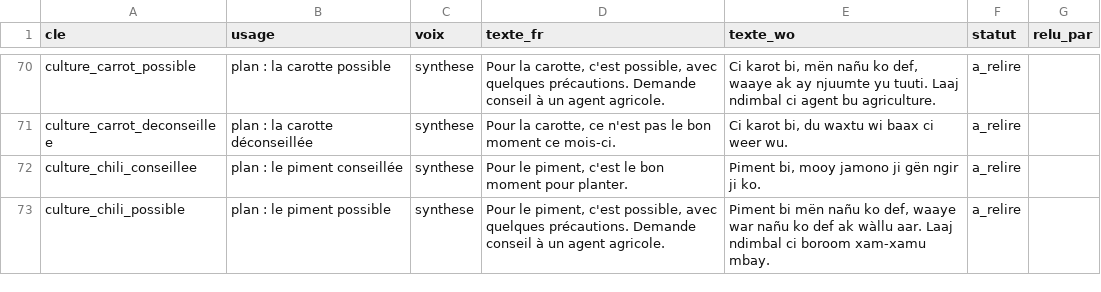
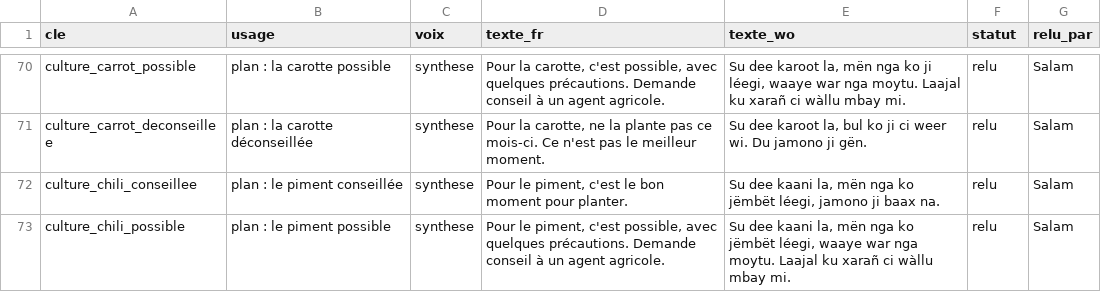
Before and after one commit to Oscar-AS/Terramind, a CSV file: content/voix/messages_wolof.csv, drawn as a sheet; only a part is shown, gaps mark what is left out; the diff covers the shown part only; the diff names each change by its address in the sheet, - before the commit and + after, or states it on an @@ line.

```diff
--- a/content/voix/messages_wolof.csv
+++ b/content/voix/messages_wolof.csv
-E70 (texte_wo): Ci karot bi, mën nañu ko def, waaye ak ay njuumte yu tuuti. Laaj ndimbal ci agent bu agriculture.
+E70 (texte_wo): Su dee karoot la, mën nga ko ji léegi, waaye war nga moytu. Laajal ku xarañ ci wàllu mbay mi.
-F70:F73 (statut): a_relire
+F70:F73 (statut): relu
-G70:G73 (relu_par): (empty)
+G70:G73 (relu_par): Salam
-D71 (texte_fr): …la carotte, ce n'est pas le bon moment ce mois-ci.
+D71 (texte_fr): …la carotte, ne la plante pas ce mois-ci. Ce n'est pas le meilleur moment.
-E71 (texte_wo): Ci karot bi, du waxtu wi baax ci weer wu.
+E71 (texte_wo): Su dee karoot la, bul ko ji ci weer wi. Du jamono ji gën.
-E72 (texte_wo): Piment bi, mooy jamono ji gën ngir ji ko.
+E72 (texte_wo): Su dee kaani la, mën nga ko jëmbët léegi, jamono ji baax na.
-E73 (texte_wo): Piment bi mën nañu ko def, waaye war nañu ko def ak wàllu aar. Laaj ndimbal ci boroom xam-xamu mbay.
+E73 (texte_wo): Su dee kaani la, mën nga ko jëmbët léegi, waaye war nga moytu. Laajal ku xarañ ci wàllu mbay mi.
```
Also changed, not shown: 107 edited cells elsewhere in this file, content/voix/lexique_wolof.csv, 1 other file.
